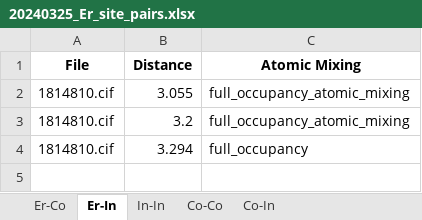
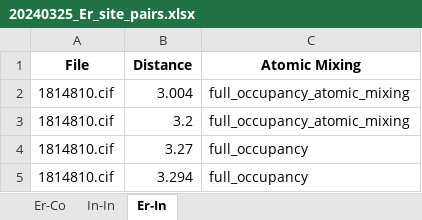
Before and after one commit to bobleesj/cif-bond-analyzer, an Excel workbook: 20240325_Er/output/20240325_Er_site_pairs.xlsx, sheet Er-In, drawn as a sheet; values as stored, in another font and other column widths than the file's, no borders; the diff names each change by its address in the sheet, - before the commit and + after, or states it on an @@ line.

```diff
--- a/20240325_Er/output/20240325_Er_site_pairs.xlsx (sheet Er-In)
+++ b/20240325_Er/output/20240325_Er_site_pairs.xlsx (sheet Er-In)
-sheet tab: Co-Co
-sheet tab: Co-In
@@ sheet tab order changed: Er-Co | In-In | Er-In @@
-B2 (Distance): 3.055
+B2 (Distance): 3.004
+row 4: 1814810.cif | 3.27 | full_occupancy
```
Also changed, not shown: sheet Er-Co, 20240325_Er/output/20240325_Er_element_pairs.xlsx, 7 other files.
